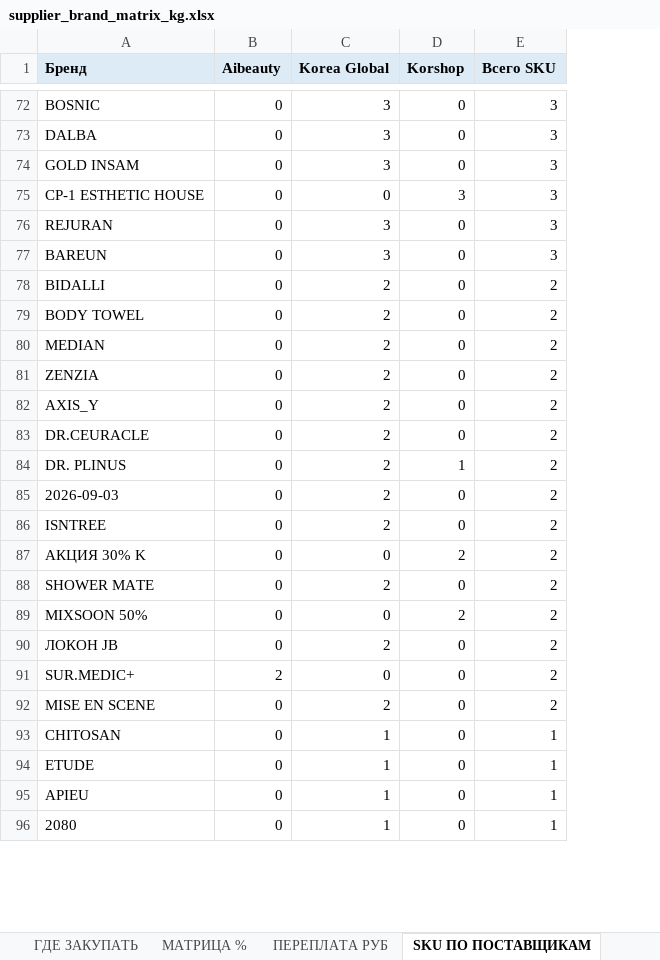
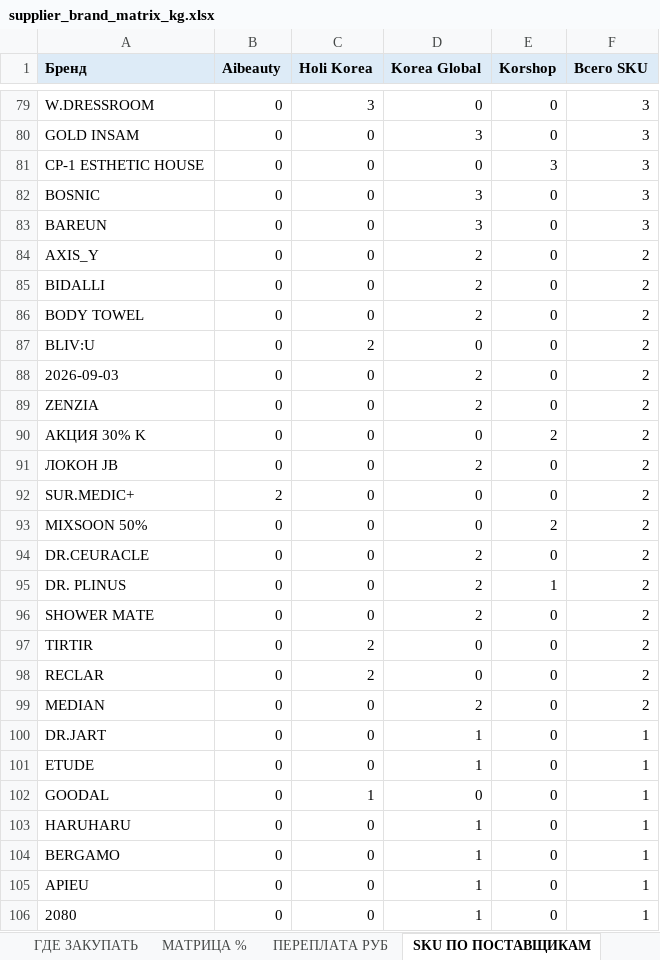
Before and after one commit to User26-2026/K-beauty-New, an Excel workbook: outputs/supplier_brand_matrix_kg.xlsx, sheet SKU ПО ПОСТАВЩИКАМ, drawn as a sheet; only a part is shown, gaps mark what is left out; values as stored, in another font and other column widths than the file's, no borders; removed rows and columns are numbered as before the commit, all else as after; the diff covers the shown part only; the diff names each change by its address in the sheet, - before the commit and + after, or states it on an @@ line.

```diff
--- a/outputs/supplier_brand_matrix_kg.xlsx (sheet SKU ПО ПОСТАВЩИКАМ)
+++ b/outputs/supplier_brand_matrix_kg.xlsx (sheet SKU ПО ПОСТАВЩИКАМ)
+column C (Holi Korea), rows 79-81: 3 | 0 | 0; row 83: 0; rows 85-87: 0 | 0 | 2; row 89: 0; rows 94-99: 0 | 0 | 0 | 2 | 2 | 0; row 101: 0; rows 105-106: 0 | 0
-A79 (Бренд): BOSNIC
+A79 (Бренд): W.DRESSROOM
-D79 (Korea Global): 3
+D79 (Korea Global): 0
@@ row 73 moved to row 75: DALBA @@
@@ row 76 moved to row 78: REJURAN @@
+row 82: BOSNIC | 0 | 0 | 3 | 0 | 3
@@ row 82 moved to row 84: AXIS_Y @@
-A87 (Бренд): MEDIAN
+A87 (Бренд): BLIV:U
-D87 (Korea Global): 2
+D87 (Korea Global): 0
@@ row 85 moved to row 88: 2026-09-03 @@
@@ row 87 moved to row 90: АКЦИЯ 30% K @@
@@ row 90 moved to row 91: ЛОКОН JB @@
+row 92: SUR.MEDIC+ | 2 | 0 | 0 | 0 | 2
+row 93: MIXSOON 50% | 0 | 0 | 0 | 2 | 2
-row 86: ISNTREE | 0 | 2 | 0 | 2
-A97 (Бренд): MIXSOON 50%
+A97 (Бренд): TIRTIR
-E97 (Korshop): 2
+E97 (Korshop): 0
-A98 (Бренд): SUR.MEDIC+
+A98 (Бренд): RECLAR
-B98 (Aibeauty): 2
+B98 (Aibeauty): 0
-A99 (Бренд): MISE EN SCENE
+A99 (Бренд): MEDIAN
@@ row 93 moved to row 108: CHITOSAN @@
@@ row 101 moved to row 100: DR.JART @@
+row 102: GOODAL | 0 | 1 | 0 | 0 | 1
+row 103: HARUHARU | 0 | 0 | 1 | 0 | 1
@@ row 97 moved to row 104: BERGAMO @@
```
Also changed, not shown: 17 added rows, 12 removed rows, 27 moved rows and 6 edited cells elsewhere in this sheet, sheet ПОЗИЦИИ, sheet ГДЕ ЗАКУПАТЬ, sheet ТОЛЬКО У ОДНОГО, sheet ПЕРЕПЛАТА РУБ, sheet МАТРИЦА %, sheet ИТОГО, 10 other files.
